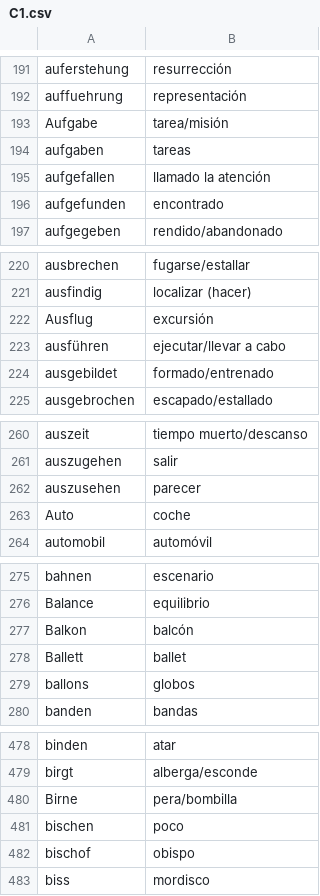
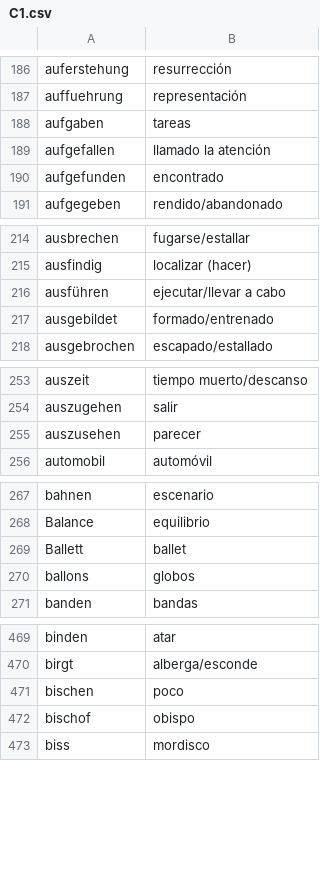
Before and after one commit to Jonathangadeaharder/VocabLevels, a CSV file: C1.csv, drawn as a sheet; only a part is shown, gaps mark what is left out; the diff covers the shown part only.

```diff
--- a/C1.csv
+++ b/C1.csv
@@ -192,3 +187,2 @@ auferstehung,resurrección
 auffuehrung,representación
-Aufgabe,tarea/misión
 aufgaben,tareas
@@ -221,3 +215,2 @@ ausbrechen,fugarse/estallar
 ausfindig,localizar (hacer)
-Ausflug,excursión
 ausführen,ejecutar/llevar a cabo
@@ -262,3 +255,2 @@ auszugehen,salir
 auszusehen,parecer
-Auto,coche
 automobil,automóvil
@@ -276,3 +268,2 @@ bahnen,escenario
 Balance,equilibrio
-Balkon,balcón
 Ballett,ballet
@@ -479,3 +470,2 @@ binden,atar
 birgt,alberga/esconde
-Birne,pera/bombilla
 bischen,poco
```
Also changed, not shown: 55 removed rows elsewhere in this file.
